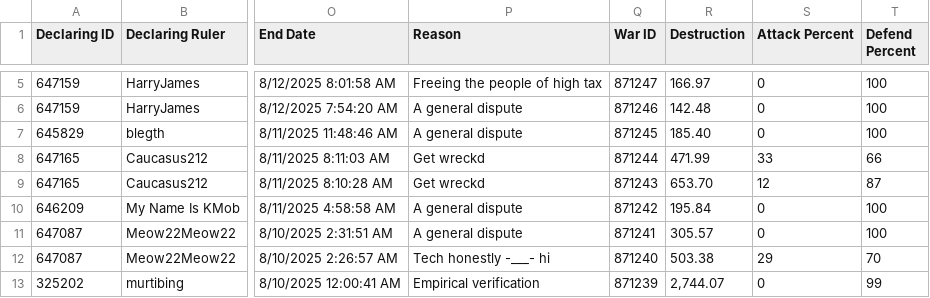
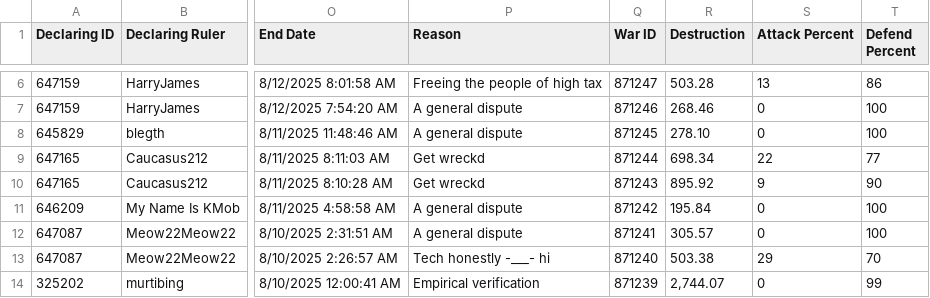
Before and after one commit to oh-ari/oh-ari.github.io, a CSV file: daily/CN_War_Stats.csv, drawn as a sheet; only a part is shown, gaps mark what is left out; addresses are those after the commit; the diff covers the shown part only; the diff names each change by its address in the sheet, - before the commit and + after, or states it on an @@ line.

```diff
--- a/daily/CN_War_Stats.csv
+++ b/daily/CN_War_Stats.csv
-R6 (Destruction): 166.97
+R6 (Destruction): 503.28
-S6 (Attack Percent): 0
+S6 (Attack Percent): 13
-T6 (Defend Percent): 100
+T6 (Defend Percent): 86
-R7 (Destruction): 142.48
+R7 (Destruction): 268.46
-R8 (Destruction): 185.40
+R8 (Destruction): 278.10
-R9 (Destruction): 471.99
+R9 (Destruction): 698.34
-S9 (Attack Percent): 33
+S9 (Attack Percent): 22
-T9 (Defend Percent): 66
+T9 (Defend Percent): 77
-R10 (Destruction): 653.70
+R10 (Destruction): 895.92
-S10 (Attack Percent): 12
+S10 (Attack Percent): 9
-T10 (Defend Percent): 87
+T10 (Defend Percent): 90
```
Also changed, not shown: 1 added row and 6 edited cells elsewhere in this file, daily/CN_Alliance_Stats.csv, daily/CN_Nation_Stats.csv, 3 other files.
